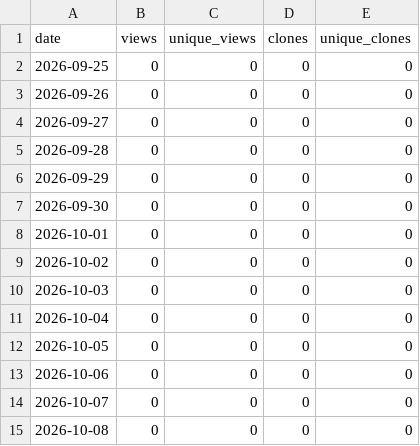
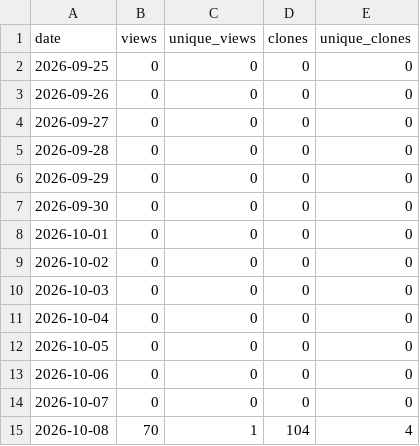
Before and after one commit to danielep71/VBA-IRRBB-Toolkit, a CSV file: data/traffic_daily.csv, drawn as a sheet.

```diff
--- a/data/traffic_daily.csv
+++ b/data/traffic_daily.csv
@@ -14,2 +14,2 @@ date,views,unique_views,clones,unique_clones
 2026-10-07,0,0,0,0
-2026-10-08,0,0,0,0
+2026-10-08,70,1,104,4
```
Also changed, not shown: 6 other files.
